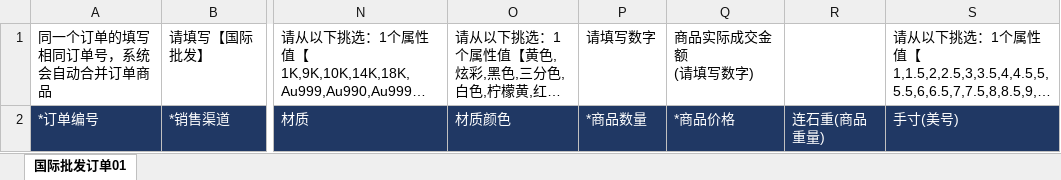
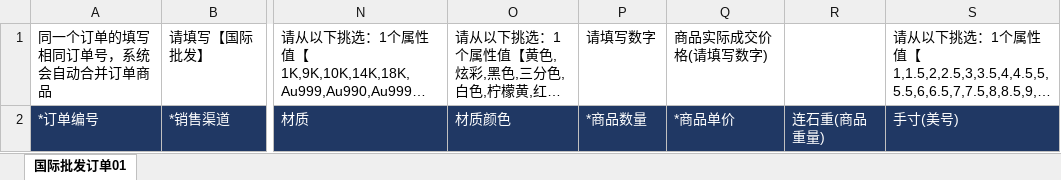
Before and after one commit to Donsilor/bdd_erp, an Excel workbook: addons/Sales/backend/resources/excel/国际批发订单模板导入.xlsx, sheet 国际批发订单01, drawn as a sheet; only a part is shown, gaps mark what is left out; long unchanged cells end in …; values as stored, in another font and other column widths than the file's, no borders; ↵ is a line break in a cell; the diff names each change by its address in the sheet, - before the commit and + after, or states it on an @@ line.

Commit message:
Signed-off-by: gaopeng <763429951@qq.com>

```diff
--- a/addons/Sales/backend/resources/excel/国际批发订单模板导入.xlsx (sheet 国际批发订单01)
+++ b/addons/Sales/backend/resources/excel/国际批发订单模板导入.xlsx (sheet 国际批发订单01)
-Q1: 商品实际成交金额 ↵ (请填写数字)
+Q1: 商品实际成交价格(请填写数字)
-Q2: *商品价格
+Q2: *商品单价
```
